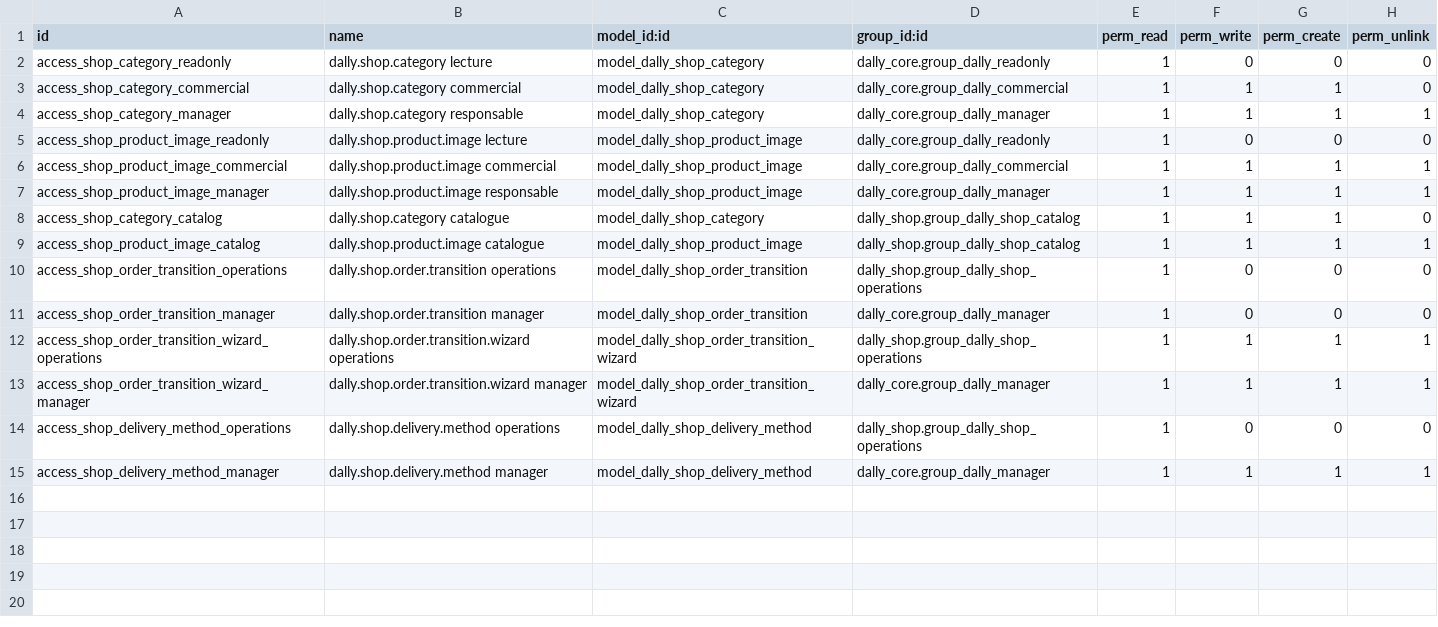
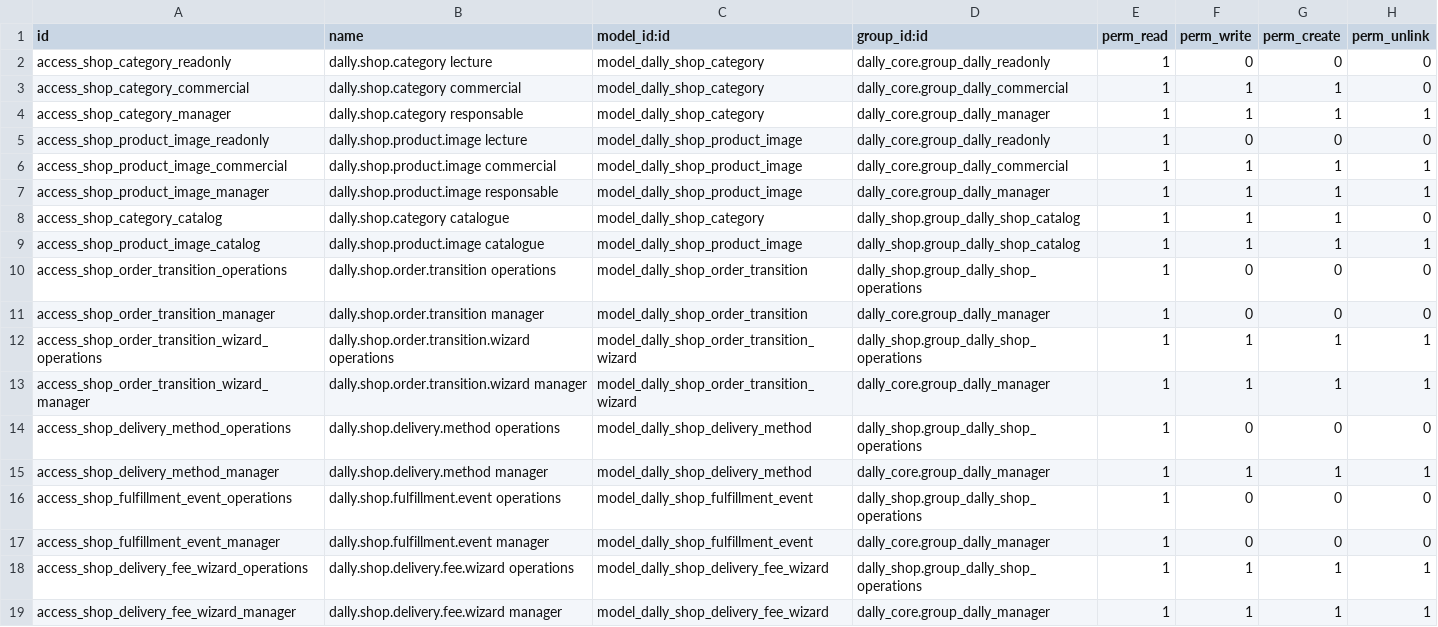
Before and after one commit to gsentsas/dallytrading, a CSV file: odoo/custom-addons/dally_shop/security/ir.model.access.csv, drawn as a sheet.

Commit message:
feat(shop): secure fulfillment history and fee wizard

```diff
--- a/odoo/custom-addons/dally_shop/security/ir.model.access.csv
+++ b/odoo/custom-addons/dally_shop/security/ir.model.access.csv
@@ -15 +15,5 @@ access_shop_delivery_method_operations,dally.shop.delivery.method operations,mod
 access_shop_delivery_method_manager,dally.shop.delivery.method manager,model_dally_shop_delivery_method,dally_core.group_dally_manager,1,1,1,1
+access_shop_fulfillment_event_operations,dally.shop.fulfillment.event operations,model_dally_shop_fulfillment_event,dally_shop.group_dally_shop_operations,1,0,0,0
+access_shop_fulfillment_event_manager,dally.shop.fulfillment.event manager,model_dally_shop_fulfillment_event,dally_core.group_dally_manager,1,0,0,0
+access_shop_delivery_fee_wizard_operations,dally.shop.delivery.fee.wizard operations,model_dally_shop_delivery_fee_wizard,dally_shop.group_dally_shop_operations,1,1,1,1
+access_shop_delivery_fee_wizard_manager,dally.shop.delivery.fee.wizard manager,model_dally_shop_delivery_fee_wizard,dally_core.group_dally_manager,1,1,1,1
```
